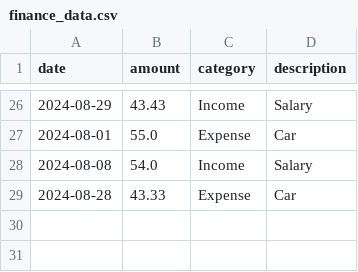
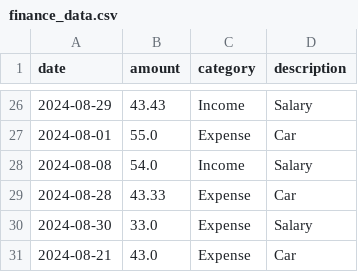
Before and after one commit to Igorth/flask-finance-tracker, a CSV file: finance_data.csv, drawn as a sheet; only a part is shown, gaps mark what is left out.

```diff
--- a/finance_data.csv
+++ b/finance_data.csv
@@ -29 +29,3 @@ date,amount,category,description
 2024-08-28,43.33,Expense,Car
+2024-08-30,33.0,Expense,Salary
+2024-08-21,43.0,Expense,Car
```
Also changed, not shown: 4 other files.
